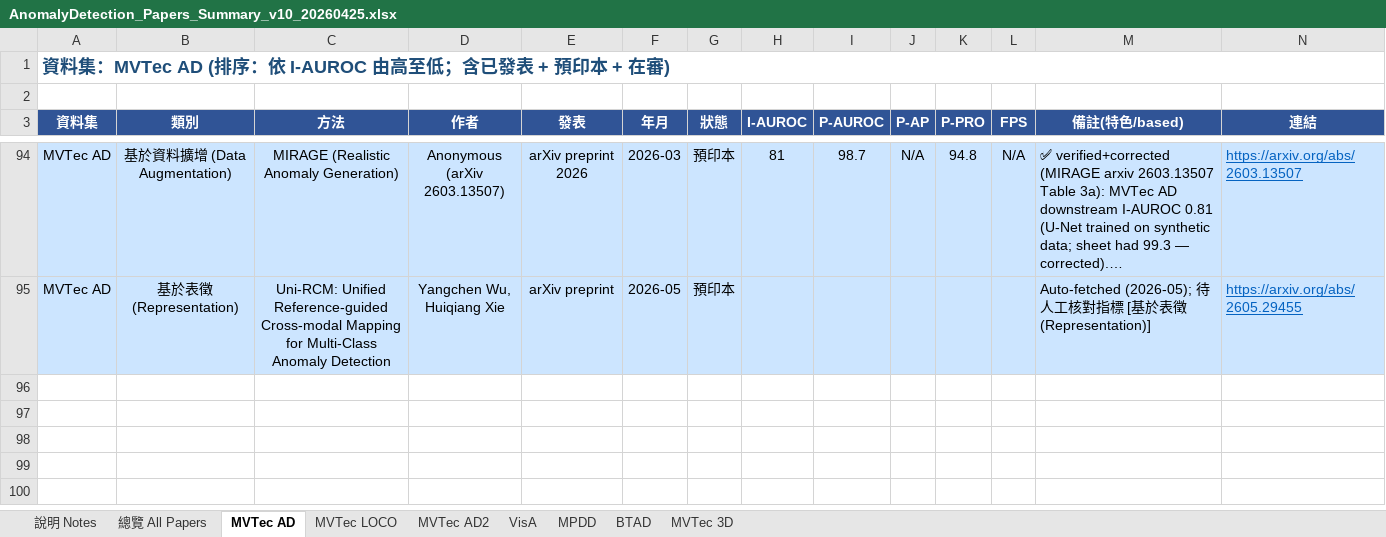
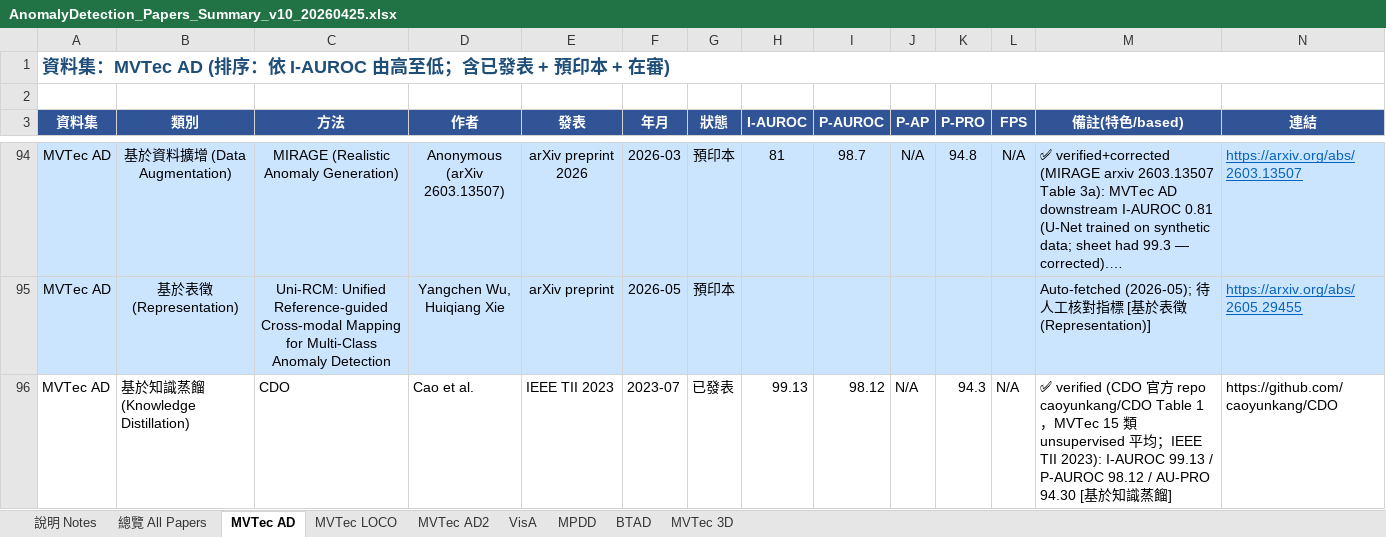
Before and after one commit to 112378074/NTUT-IVI-Lab--SOTA-Literature-Viewer, an Excel workbook: AnomalyDetection_Papers_Summary_v10_20260425.xlsx, sheet MVTec AD, drawn as a sheet; only a part is shown, gaps mark what is left out; long unchanged cells end in …; values as stored, in another font and other column widths than the file's, no borders; rows hold the shown columns only; the diff names each change by its address in the sheet, - before the commit and + after, or states it on an @@ line.

```diff
--- a/AnomalyDetection_Papers_Summary_v10_20260425.xlsx (sheet MVTec AD)
+++ b/AnomalyDetection_Papers_Summary_v10_20260425.xlsx (sheet MVTec AD)
+row 96: MVTec AD | 基於知識蒸餾 (Knowledge Distillation) | CDO | Cao et al. | IEEE TII 2023 | 2023-07 | 已發表 | 99.13 | 98.12 | N/A | 94.3 | N/A | ✅ verified (CDO 官方 repo caoyunkang/CDO Table 1，MVTec 15 類 unsupervised 平均；IEEE TII 2023): I-AUROC 99.13 / P-AUROC 98.12 / AU-PRO 94.30 [基於知識蒸餾] | https://github.com/caoyunkang/CDO
```
Also changed, not shown: Object_Detection_Papers_Ranking_2021_2026.xlsx, 3 other files.
